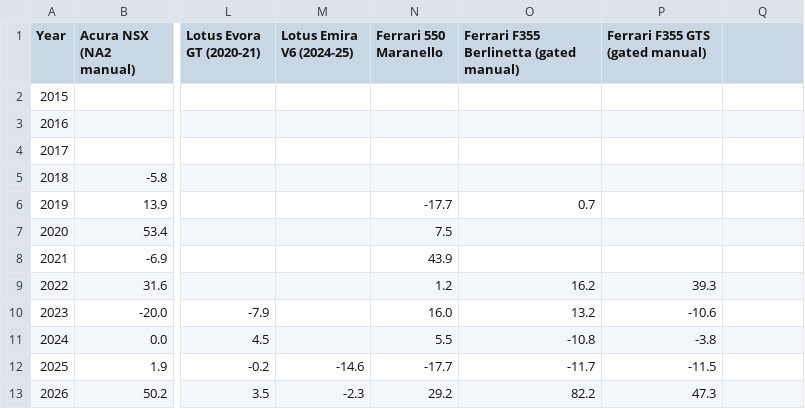
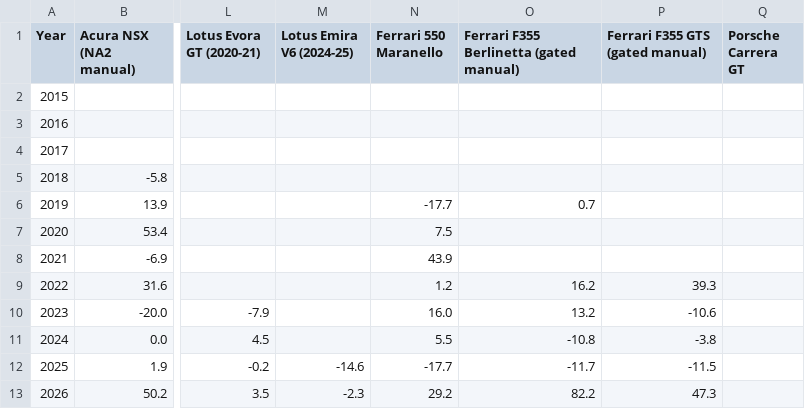
Before and after one commit to hlash99/car-value-tracker, a CSV file: appreciation.csv, drawn as a sheet; only a part is shown, gaps mark what is left out; the diff names each change by its address in the sheet, - before the commit and + after, or states it on an @@ line.

```diff
--- a/appreciation.csv
+++ b/appreciation.csv
-Q1: (empty)
+Q1: Porsche Carrera GT
```
Also changed, not shown: 3 other files.
